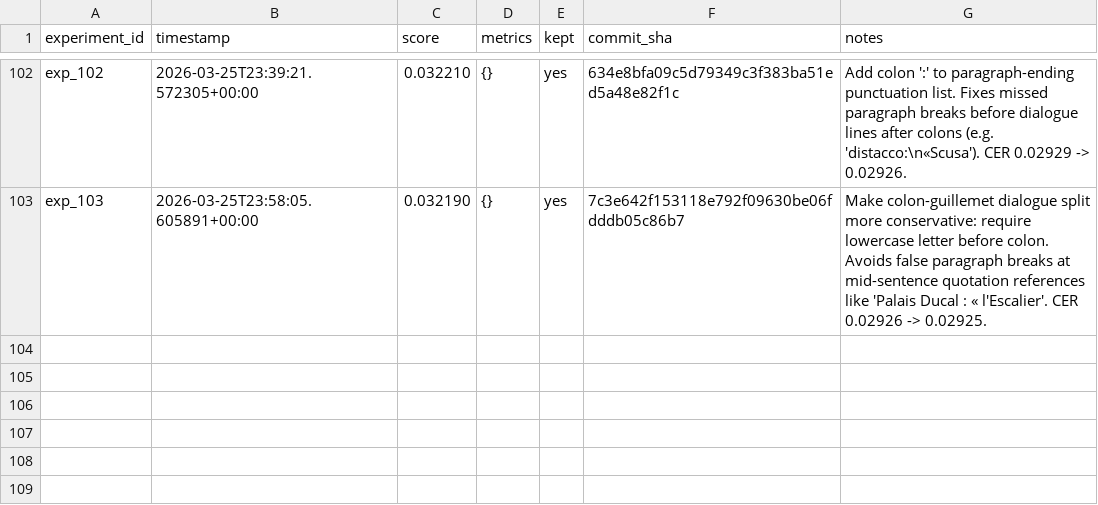
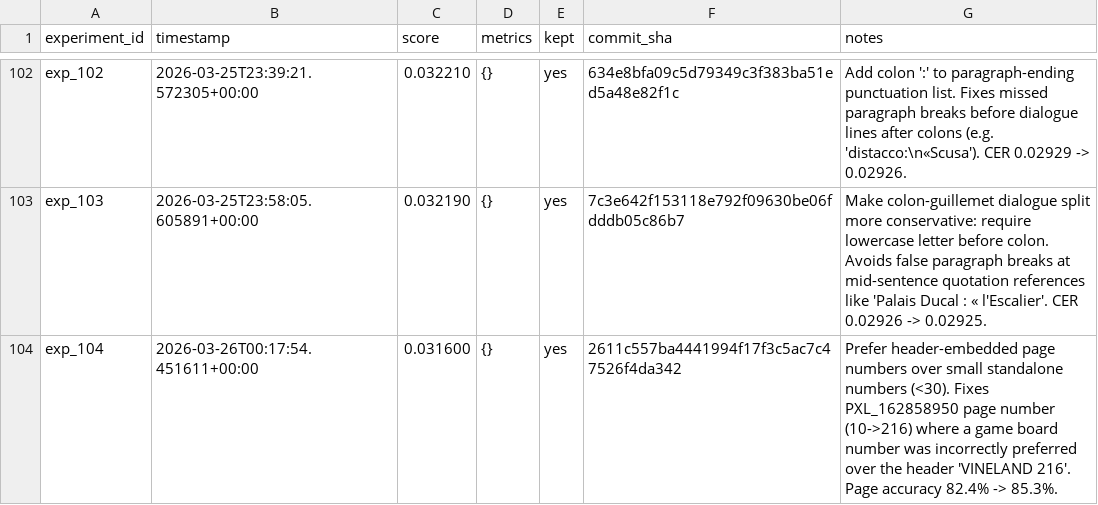
Before and after one commit to nikhaldi/booksnap, a TSV file: android/lab/results.tsv, drawn as a sheet; only a part is shown, gaps mark what is left out; the diff names each change by its address in the sheet, - before the commit and + after, or states it on an @@ line.

Commit message:
booksnap-android: exp_104 — Prefer header-embedded page numbers over small standalone numbers (<30). Fixes PXL_162858950 page number (10->216) where a game board number was incorrectly preferred over the header 'VINELAND 216'. Page accuracy 82.4% -> 85.3%.

```diff
--- a/android/lab/results.tsv
+++ b/android/lab/results.tsv
+row 104: exp_104 | 2026-03-26T00:17:54.451611+00:00 | 0.031600 | {} | yes | 2611c557ba4441994f17f3c5ac7c47526f4da342 | Prefer header-embedded page numbers over small standalone numbers (<30). Fixes PXL_162858950 page number (10->216) where a game board number was incorrectly preferred over the header 'VINELAND 216'. Page accuracy 82.4% -> 85.3%.
```
Also changed, not shown: 1 other file.
